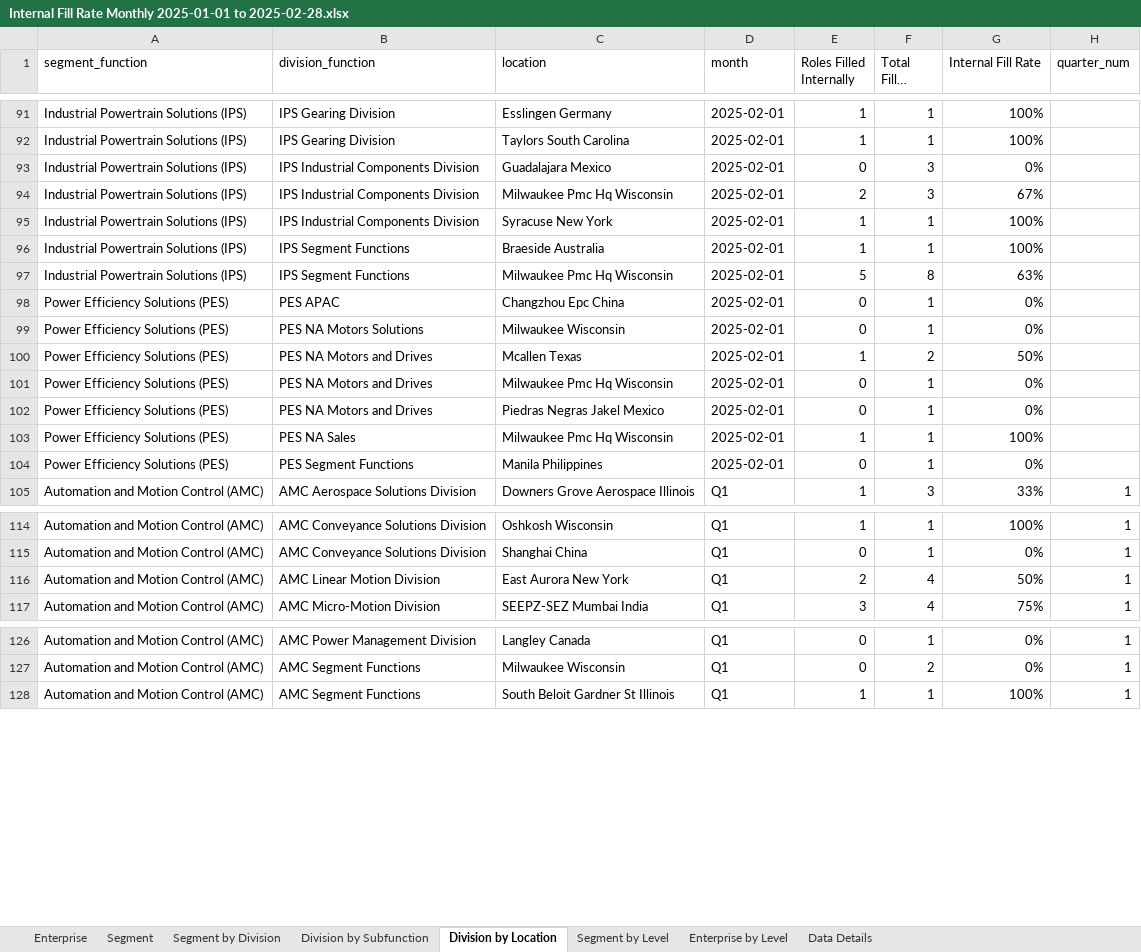
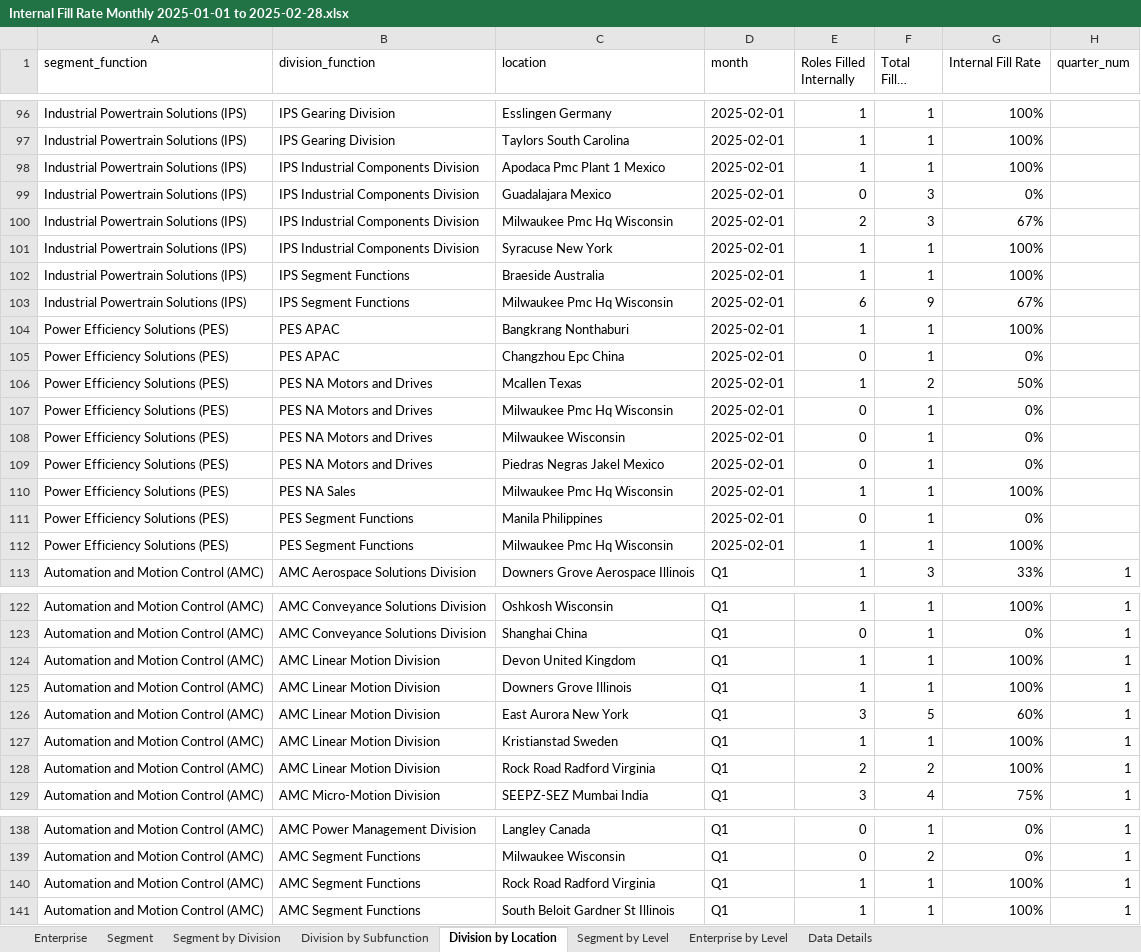
Before and after one commit to jeagleso/2025_Core-Value-Drivers_Reporting, an Excel workbook: outputs/Internal Fill Rate Monthly 2025-01-01 to 2025-02-28.xlsx, sheet Division by Location, drawn as a sheet; only a part is shown, gaps mark what is left out; long unchanged cells end in …; values as stored, in another font and other column widths than the file's, no borders; table styles not drawn; removed rows and columns are numbered as before the commit, all else as after; the diff covers the shown part only; the diff names each change by its address in the sheet, - before the commit and + after, or states it on an @@ line.

Commit message:
New AT file with additional columns requested. Small tweaks to functions to remove quarter_num from outputs and add management chain fields to internal fill

```diff
--- a/outputs/Internal Fill Rate Monthly 2025-01-01 to 2025-02-28.xlsx (sheet Division by Location)
+++ b/outputs/Internal Fill Rate Monthly 2025-01-01 to 2025-02-28.xlsx (sheet Division by Location)
+row 98: Industrial Powertrain Solutions (IPS) | IPS Industrial Components Division | Apodaca Pmc Plant 1 Mexico | 2025-02-01 | 1 | 1 | 100%
-E103 (Roles Filled Internally): 5
+E103 (Roles Filled Internally): 6
-F103 (Total Filled Roles): 8
+F103 (Total Filled Roles): 9
-G103 (Internal Fill Rate): 63%
+G103 (Internal Fill Rate): 67%
+row 104: Power Efficiency Solutions (PES) | PES APAC | Bangkrang Nonthaburi | 2025-02-01 | 1 | 1 | 100%
-row 99: Power Efficiency Solutions (PES) | PES NA Motors Solutions | Milwaukee Wisconsin | 2025-02-01 | 0 | 1 | 0%
+row 108: Power Efficiency Solutions (PES) | PES NA Motors and Drives | Milwaukee Wisconsin | 2025-02-01 | 0 | 1 | 0%
+row 112: Power Efficiency Solutions (PES) | PES Segment Functions | Milwaukee Pmc Hq Wisconsin | 2025-02-01 | 1 | 1 | 100%
+row 124: Automation and Motion Control (AMC) | AMC Linear Motion Division | Devon United Kingdom | Q1 | 1 | 1 | 100% | 1
+row 125: Automation and Motion Control (AMC) | AMC Linear Motion Division | Downers Grove Illinois | Q1 | 1 | 1 | 100% | 1
+row 126: Automation and Motion Control (AMC) | AMC Linear Motion Division | East Aurora New York | Q1 | 3 | 5 | 60% | 1
+row 127: Automation and Motion Control (AMC) | AMC Linear Motion Division | Kristianstad Sweden | Q1 | 1 | 1 | 100% | 1
-C128 (location): East Aurora New York
+C128 (location): Rock Road Radford Virginia
-F128 (Total Filled Roles): 4
+F128 (Total Filled Roles): 2
-G128 (Internal Fill Rate): 50%
+G128 (Internal Fill Rate): 100%
+row 140: Automation and Motion Control (AMC) | AMC Segment Functions | Rock Road Radford Virginia | Q1 | 1 | 1 | 100% | 1
```
Also changed, not shown: 18 added rows, 2 removed rows and 19 edited cells elsewhere in this sheet, sheet Data Details, sheet Division by Subfunction, sheet Segment by Division, sheet Segment by Level, sheet Segment, sheet Enterprise by Level, 1 more sheet, outputs/Internal Fill Data Validation.xlsx, 7 other files.
